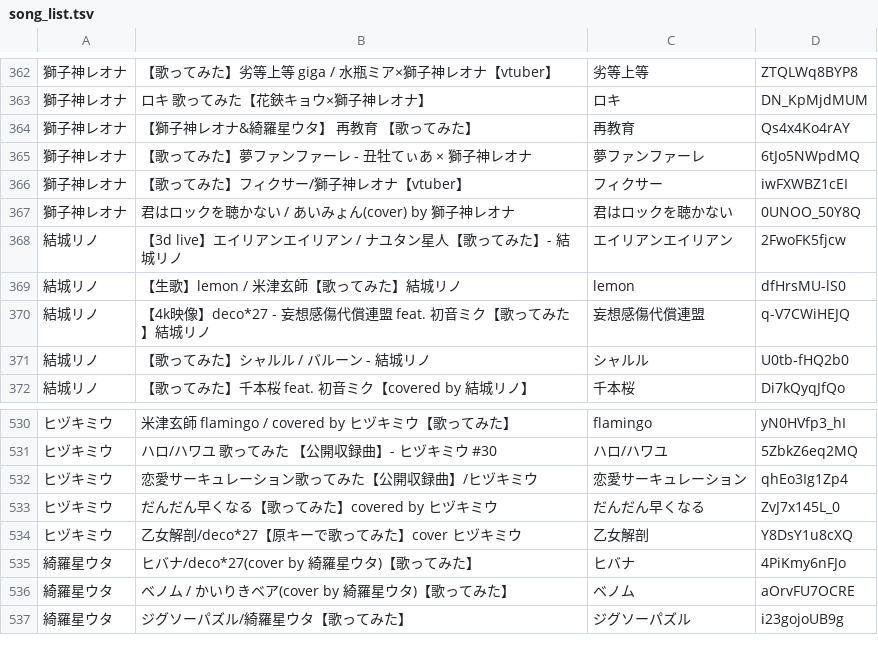
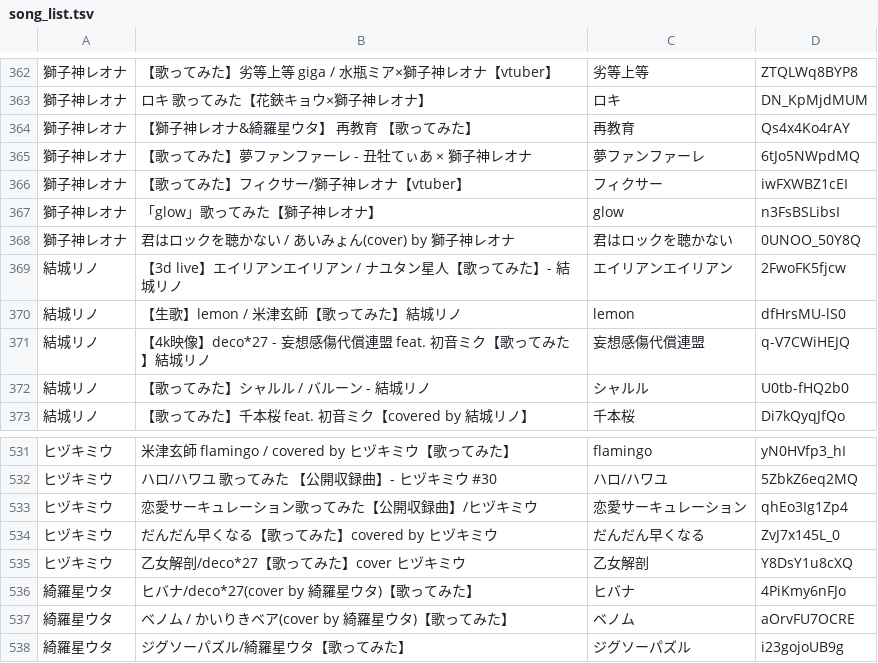
Before and after one commit to miyatsuki/VSingerMatrix, a TSV file: data/song_list.tsv, drawn as a sheet; only a part is shown, gaps mark what is left out; addresses are those after the commit; the diff covers the shown part only; the diff names each change by its address in the sheet, - before the commit and + after, or states it on an @@ line.

```diff
--- a/data/song_list.tsv
+++ b/data/song_list.tsv
+row 367: 獅子神レオナ | 「glow」歌ってみた【獅子神レオナ】 | glow | n3FsBSLibsI
-B535: 乙女解剖/deco*27【原キーで歌ってみた】cover ヒヅキミウ
+B535: 乙女解剖/deco*27【歌ってみた】cover ヒヅキミウ
```
Also changed, not shown: 2 added rows, 2 removed rows and 29 moved rows elsewhere in this file, data/playlist.tsv, data/raw_song_list.tsv, 8 other files.
